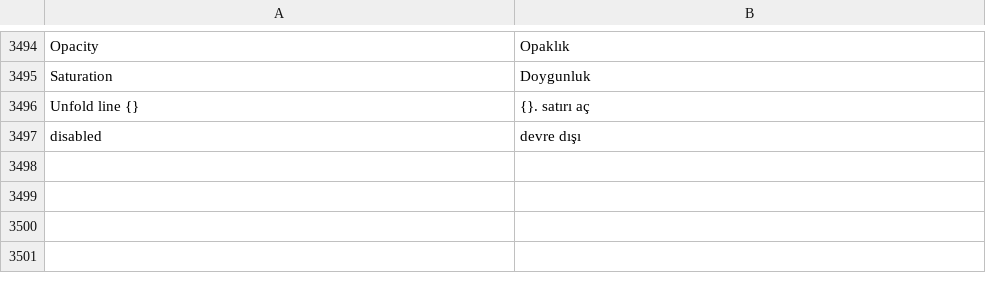
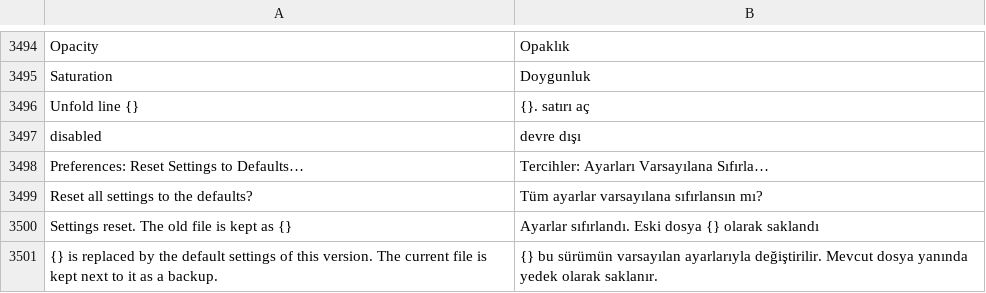
Before and after one commit to doancan/codeyard, a TSV file: crates/app/locales/tr.tsv, drawn as a sheet; only a part is shown, gaps mark what is left out; the diff names each change by its address in the sheet, - before the commit and + after, or states it on an @@ line.

Commit message:
Preferences: Reset Settings to Defaults… replaces settings.jsonc with this version's template and keeps a backup

```diff
--- a/crates/app/locales/tr.tsv
+++ b/crates/app/locales/tr.tsv
+row 3498: Preferences: Reset Settings to Defaults… | Tercihler: Ayarları Varsayılana Sıfırla…
+row 3499: Reset all settings to the defaults? | Tüm ayarlar varsayılana sıfırlansın mı?
+row 3500: Settings reset. The old file is kept as {} | Ayarlar sıfırlandı. Eski dosya {} olarak saklandı
+row 3501: {} is replaced by the default settings of this version. The current file is kept next to it as a backup. | {} bu sürümün varsayılan ayarlarıyla değiştirilir. Mevcut dosya yanında yedek olarak saklanır.
```
Also changed, not shown: crates/app/locales/template.tsv, 7 other files.
